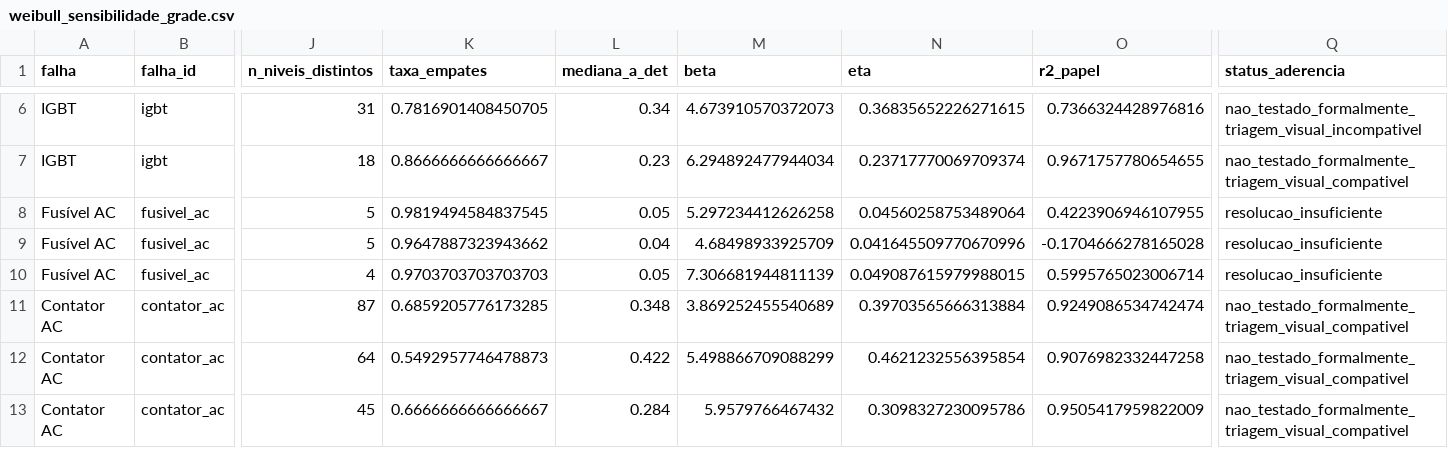
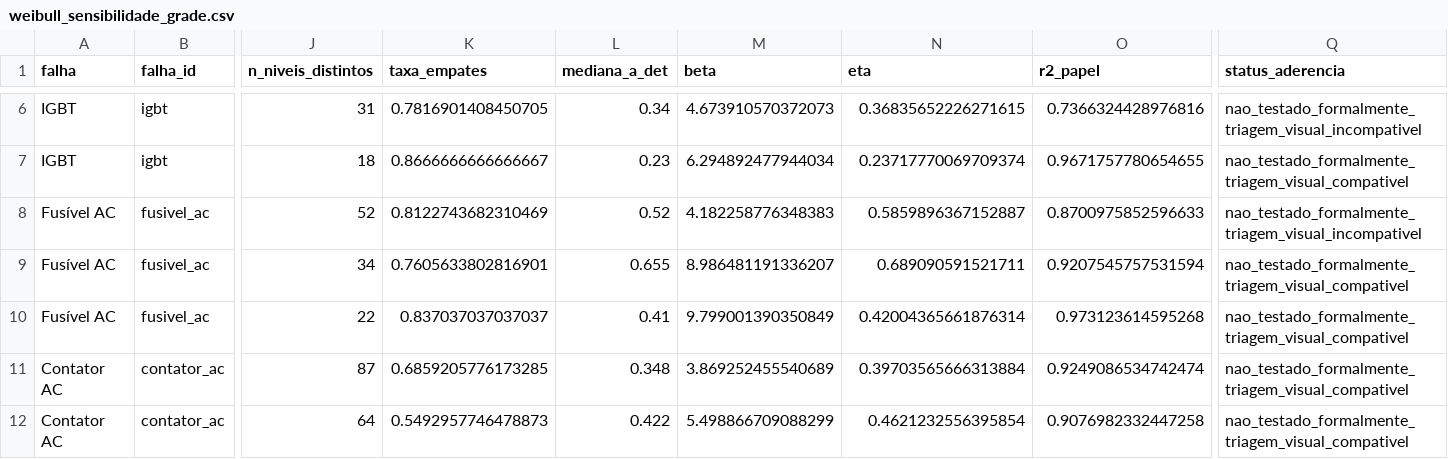
Before and after one commit to TheMagicIAn-creator/mestrado-utfpr, a CSV file: resultados/autoencoder/weibull_sensibilidade_grade.csv, drawn as a sheet; only a part is shown, gaps mark what is left out; the shorter side is filled out with more unchanged rows; the diff covers the shown part only; the diff names each change by its address in the sheet, - before the commit and + after, or states it on an @@ line.

```diff
--- a/resultados/autoencoder/weibull_sensibilidade_grade.csv
+++ b/resultados/autoencoder/weibull_sensibilidade_grade.csv
-J8 (n_niveis_distintos): 5
+J8 (n_niveis_distintos): 52
-K8 (taxa_empates): 0.9819494584837545
+K8 (taxa_empates): 0.8122743682310469
-L8 (mediana_a_det): 0.05
+L8 (mediana_a_det): 0.52
-M8 (beta): 5.297234412626258
+M8 (beta): 4.182258776348383
-N8 (eta): 0.04560258753489064
+N8 (eta): 0.5859896367152887
-O8 (r2_papel): 0.4223906946107955
+O8 (r2_papel): 0.8700975852596633
-Q8 (status_aderencia): resolucao_insuficiente
+Q8 (status_aderencia): nao_testado_formalmente_triagem_visual_incompativel
-J9 (n_niveis_distintos): 5
+J9 (n_niveis_distintos): 34
-K9 (taxa_empates): 0.9647887323943662
+K9 (taxa_empates): 0.7605633802816901
-L9 (mediana_a_det): 0.04
+L9 (mediana_a_det): 0.655
-M9 (beta): 4.68498933925709
+M9 (beta): 8.986481191336207
-N9 (eta): 0.041645509770670996
+N9 (eta): 0.689090591521711
-O9 (r2_papel): -0.1704666278165028
+O9 (r2_papel): 0.9207545757531594
-Q9:Q10 (status_aderencia): resolucao_insuficiente
+Q9:Q10 (status_aderencia): nao_testado_formalmente_triagem_visual_compativel
-J10 (n_niveis_distintos): 4
+J10 (n_niveis_distintos): 22
-K10 (taxa_empates): 0.9703703703703703
+K10 (taxa_empates): 0.837037037037037
-L10 (mediana_a_det): 0.05
+L10 (mediana_a_det): 0.41
-M10 (beta): 7.306681944811139
+M10 (beta): 9.799001390350849
-N10 (eta): 0.049087615979988015
+N10 (eta): 0.42004365661876314
-O10 (r2_papel): 0.5995765023006714
+O10 (r2_papel): 0.973123614595268
```
Also changed, not shown: 39 edited cells elsewhere in this file, resultados/auditoria/catalogo_figuras.csv, resultados/auditoria/inventario_artefatos.csv, 42 other files.
